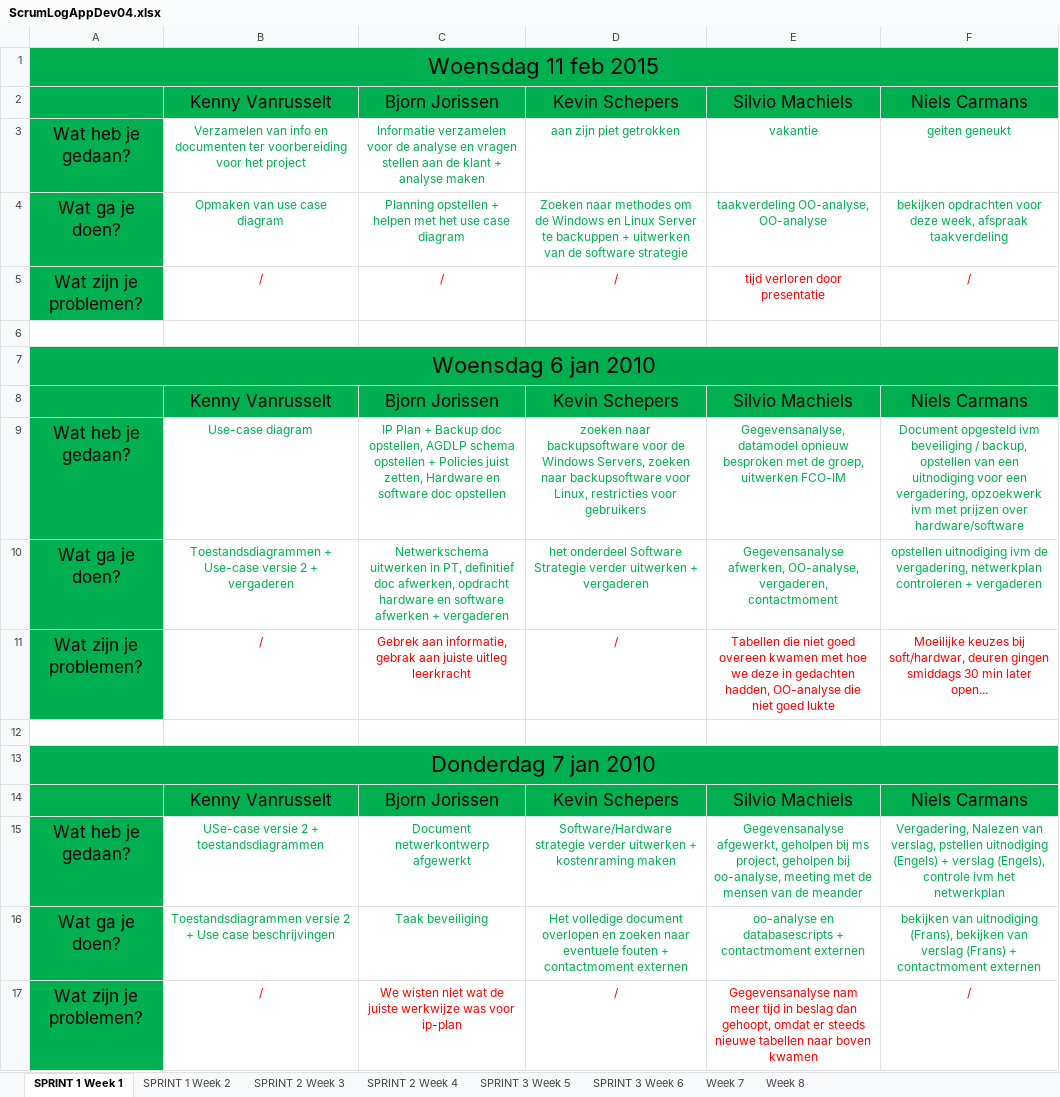
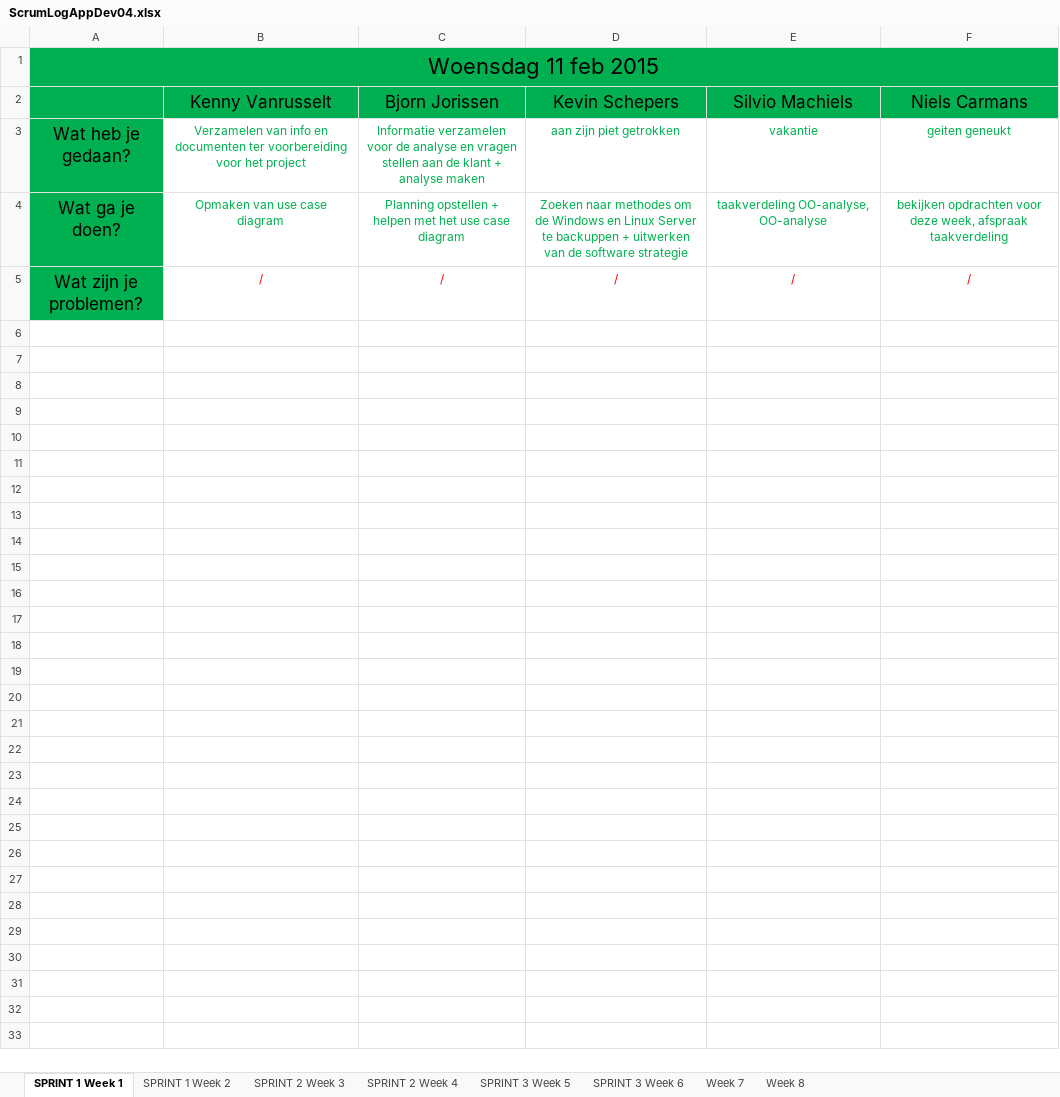
Before and after one commit to sorrowgrave/ProjectAppDev04, an Excel workbook: ScrumLogAppDev04.xlsx, sheet SPRINT 1 Week 1, drawn as a sheet; values as stored, in another font and other column widths than the file's, no borders; the diff names each change by its address in the sheet, - before the commit and + after, or states it on an @@ line.

Commit message:
ScrumLog edit

```diff
--- a/ScrumLogAppDev04.xlsx (sheet SPRINT 1 Week 1)
+++ b/ScrumLogAppDev04.xlsx (sheet SPRINT 1 Week 1)
-E5 (Silvio Machiels): tijd verloren door presentatie
+E5 (Silvio Machiels): /
-row 6: (empty)
-row 7: Woensdag 6 jan 2010
-row 8:  | Kenny Vanrusselt | Bjorn Jorissen | Kevin Schepers | Silvio Machiels | Niels Carmans
-row 9: Wat heb je gedaan? | Use-case diagram | IP Plan + Backup doc opstellen, AGDLP schema opstellen + Policies juist zetten, Hardware en software doc opstellen | zoeken naar backupsoftware voor de Windows Servers, zoeken naar backupsoftware voor Linux, restricties voor gebruikers | Gegevensanalyse, datamodel opnieuw besproken met de groep, uitwerken FCO-IM | Document opgesteld ivm beveiliging / backup, opstellen van een uitnodiging voor een vergadering, opzoekwerk ivm met prijzen over hardware/software
-row 10: Wat ga je doen? | Toestandsdiagrammen + Use-case versie 2 + vergaderen | Netwerkschema uitwerken in PT, definitief doc afwerken, opdracht hardware en software afwerken + vergaderen | het onderdeel Software Strategie verder uitwerken + vergaderen | Gegevensanalyse afwerken, OO-analyse, vergaderen, contactmoment | opstellen uitnodiging ivm de vergadering, netwerkplan controleren + vergaderen
-row 11: Wat zijn je problemen? | / | Gebrek aan informatie, gebrak aan juiste uitleg leerkracht | / | Tabellen die niet goed overeen kwamen met hoe we deze in gedachten hadden, OO-analyse die niet goed lukte | Moeilijke keuzes bij soft/hardwar, deuren gingen smiddags 30 min later open...
-row 12: (empty)
-row 13: Donderdag 7 jan 2010
-row 14:  | Kenny Vanrusselt | Bjorn Jorissen | Kevin Schepers | Silvio Machiels | Niels Carmans
-row 15: Wat heb je gedaan? | USe-case versie 2 + toestandsdiagrammen | Document netwerkontwerp afgewerkt | Software/Hardware strategie verder uitwerken + kostenraming maken | Gegevensanalyse afgewerkt, geholpen bij ms project, geholpen bij oo-analyse, meeting met de mensen van de meander | Vergadering, Nalezen van verslag, pstellen uitnodiging (Engels) + verslag (Engels), controle ivm het netwerkplan
-row 16: Wat ga je doen? | Toestandsdiagrammen versie 2 + Use case beschrijvingen | Taak beveiliging | Het volledige document overlopen en zoeken naar eventuele fouten + contactmoment externen | oo-analyse en databasescripts + contactmoment externen | bekijken van uitnodiging (Frans), bekijken van verslag (Frans) + contactmoment externen
-row 17: Wat zijn je problemen? | / | We wisten niet wat de juiste werkwijze was voor ip-plan | / | Gegevensanalyse nam meer tijd in beslag dan gehoopt, omdat er steeds nieuwe tabellen naar boven kwamen | /
```
